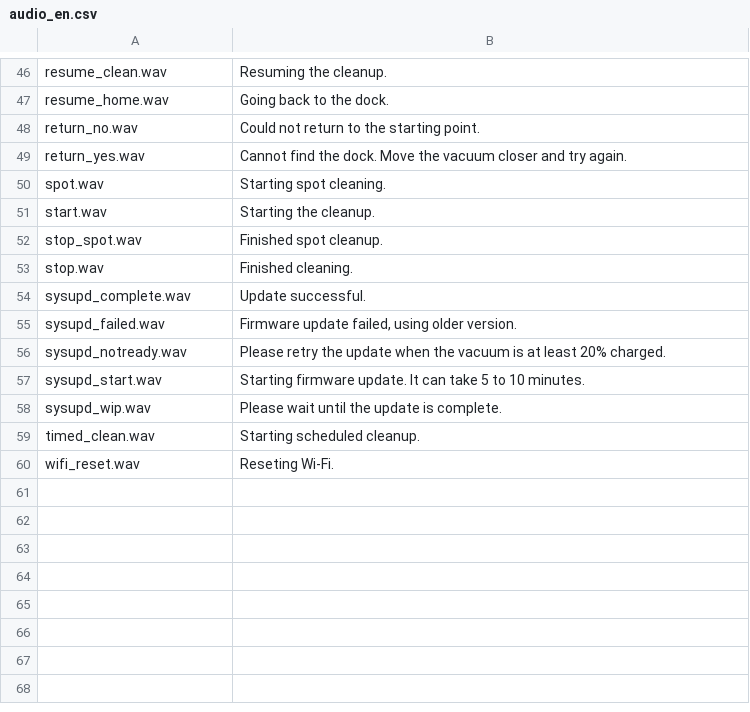
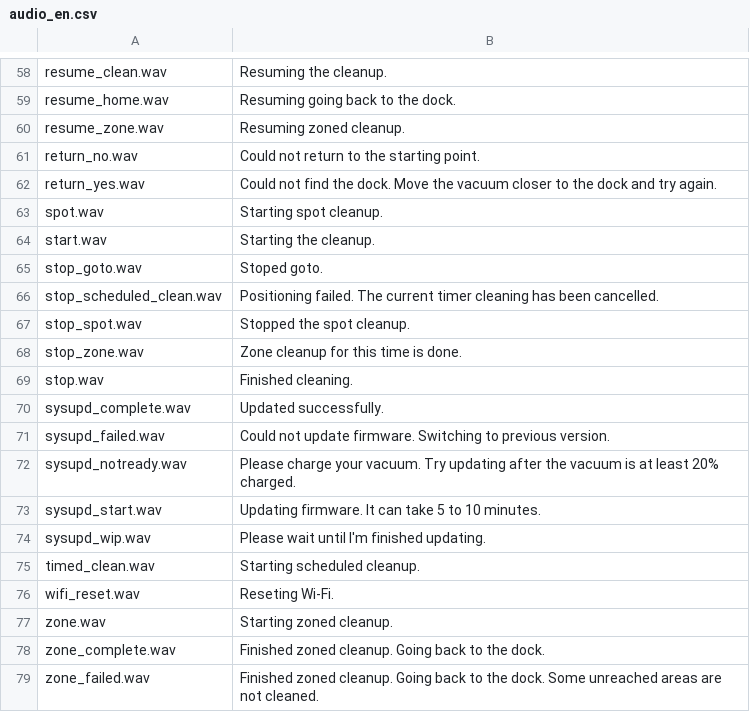
Before and after one commit to dgiese/dustcloud, a CSV file: devices/xiaomi.vacuum/audio_generator/language/audio_en.csv, drawn as a sheet; only a part is shown, gaps mark what is left out; addresses are those after the commit; the diff covers the shown part only; the diff names each change by its address in the sheet, - before the commit and + after, or states it on an @@ line.

Commit message:
Update audio_en.csv
This reflects the audio files of v11_001730.
There are some new files and the wording of many files has been updated.
I left the removed audio files in, so it stays backwards compatible.

```diff
--- a/devices/xiaomi.vacuum/audio_generator/language/audio_en.csv
+++ b/devices/xiaomi.vacuum/audio_generator/language/audio_en.csv
-B59: Going back to the dock.
+B59: Resuming going back to the dock.
+row 60: resume_zone.wav | Resuming zoned cleanup.
-B62: Cannot find the dock. Move the vacuum closer and try…
+B62: Could not find the dock. Move the vacuum closer to the dock and try…
-B63: Starting spot cleaning.
+B63: Starting spot cleanup.
+row 65: stop_goto.wav | Stoped goto.
+row 66: stop_scheduled_clean.wav | Positioning failed. The current timer cleaning has been cancelled.
-B67: Finished spot cleanup.
+B67: Stopped the spot cleanup.
+row 68: stop_zone.wav | Zone cleanup for this time is done.
-B70: Update successful.
+B70: Updated successfully.
-B71: Firmware update failed, using older version.
+B71: Could not update firmware. Switching to previous version.
-B72: Please retry the update when the vacuum…
+B72: Please charge your vacuum. Try updating after the vacuum…
-B73: Starting firmware update. It can…
+B73: Updating firmware. It can…
-B74: Please wait until the update is complete.
+B74: Please wait until I'm finished updating.
+row 77: zone.wav | Starting zoned cleanup.
+row 78: zone_complete.wav | Finished zoned cleanup. Going back to the dock.
+row 79: zone_failed.wav | Finished zoned cleanup. Going back to the dock. Some unreached areas are not cleaned.
```
Also changed, not shown: 13 added rows, 1 removed row, 3 moved rows and 23 edited cells elsewhere in this file.
